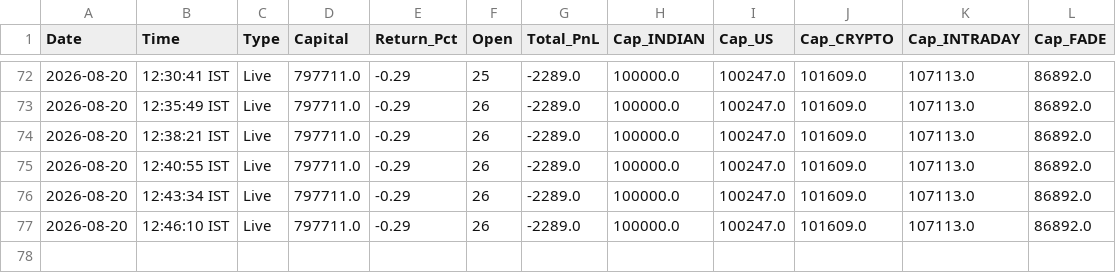
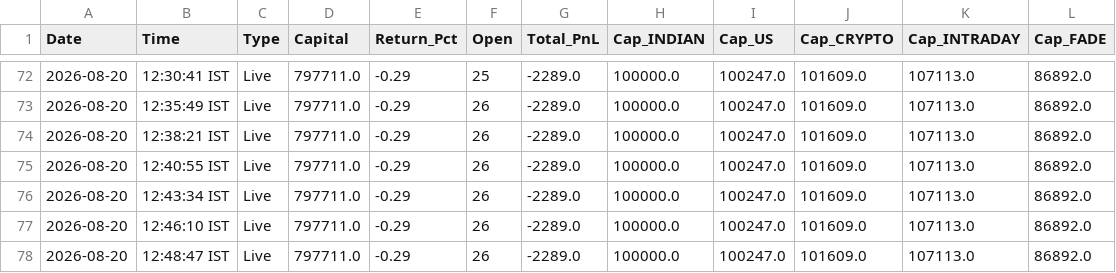
Before and after one commit to thokfoot/free-4-market-master, a CSV file: logs/live_pnl_snapshots.csv, drawn as a sheet; only a part is shown, gaps mark what is left out.

```diff
--- a/logs/live_pnl_snapshots.csv
+++ b/logs/live_pnl_snapshots.csv
@@ -77 +77,2 @@ Date,Time,Type,Capital,Return_Pct,Open,Total_PnL,Cap_INDIAN,Cap_US,Cap_CRYPTO,Ca
 2026-08-20,12:46:10 IST,Live,797711.0,-0.29,26,-2289.0,100000.0,100247.0,101609.0,107113.0,86892.0
+2026-08-20,12:48:47 IST,Live,797711.0,-0.29,26,-2289.0,100000.0,100247.0,101609.0,107113.0,86892.0
```
Also changed, not shown: 1 other file.
